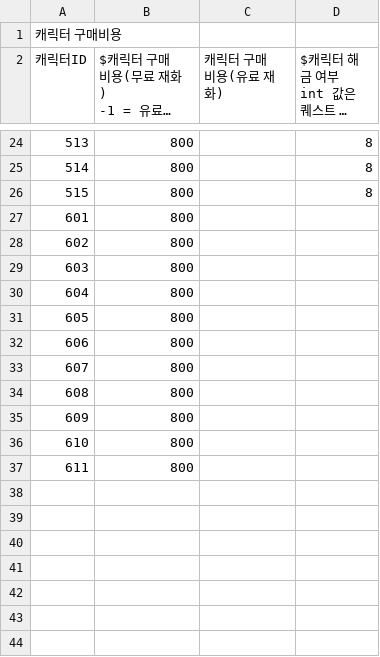
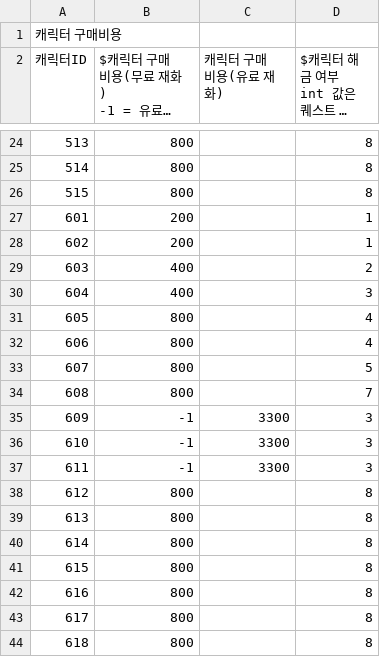
Before and after one commit to CGRJ2/UniMo-GardenOfStars, a CSV file: Assets/000WorkSpaces/JTW/Csvs/WorkerEmployCostCsv.csv, drawn as a sheet; only a part is shown, gaps mark what is left out; long unchanged cells end in …; the diff names each change by its address in the sheet, - before the commit and + after, or states it on an @@ line.

```diff
--- a/Assets/000WorkSpaces/JTW/Csvs/WorkerEmployCostCsv.csv
+++ b/Assets/000WorkSpaces/JTW/Csvs/WorkerEmployCostCsv.csv
-B27:B28: 800
+B27:B28: 200
-D27:D28 ($캐릭터 해금 여부 int 값은 퀘스트 번호$): (empty)
+D27:D28 ($캐릭터 해금 여부 int 값은 퀘스트 번호$): 1
-B29:B30: 800
+B29:B30: 400
-D29 ($캐릭터 해금 여부 int 값은 퀘스트 번호$): (empty)
+D29 ($캐릭터 해금 여부 int 값은 퀘스트 번호$): 2
-D30 ($캐릭터 해금 여부 int 값은 퀘스트 번호$): (empty)
+D30 ($캐릭터 해금 여부 int 값은 퀘스트 번호$): 3
-D31:D32 ($캐릭터 해금 여부 int 값은 퀘스트 번호$): (empty)
+D31:D32 ($캐릭터 해금 여부 int 값은 퀘스트 번호$): 4
-D33 ($캐릭터 해금 여부 int 값은 퀘스트 번호$): (empty)
+D33 ($캐릭터 해금 여부 int 값은 퀘스트 번호$): 5
-D34 ($캐릭터 해금 여부 int 값은 퀘스트 번호$): (empty)
+D34 ($캐릭터 해금 여부 int 값은 퀘스트 번호$): 7
-B35:B37: 800
+B35:B37: -1
-C35:C37 (캐릭터 구매 비용(유료 재화)): (empty)
+C35:C37 (캐릭터 구매 비용(유료 재화)): 3300
-D35:D37 ($캐릭터 해금 여부 int 값은 퀘스트 번호$): (empty)
+D35:D37 ($캐릭터 해금 여부 int 값은 퀘스트 번호$): 3
+row 38: 612 | 800 |  | 8
+row 39: 613 | 800 |  | 8
+row 40: 614 | 800 |  | 8
+row 41: 615 | 800 |  | 8
+row 42: 616 | 800 |  | 8
+row 43: 617 | 800 |  | 8
+row 44: 618 | 800 |  | 8
```
Also changed, not shown: Assets/000WorkSpaces/JTW/Csvs/CharacterCsv.csv.
